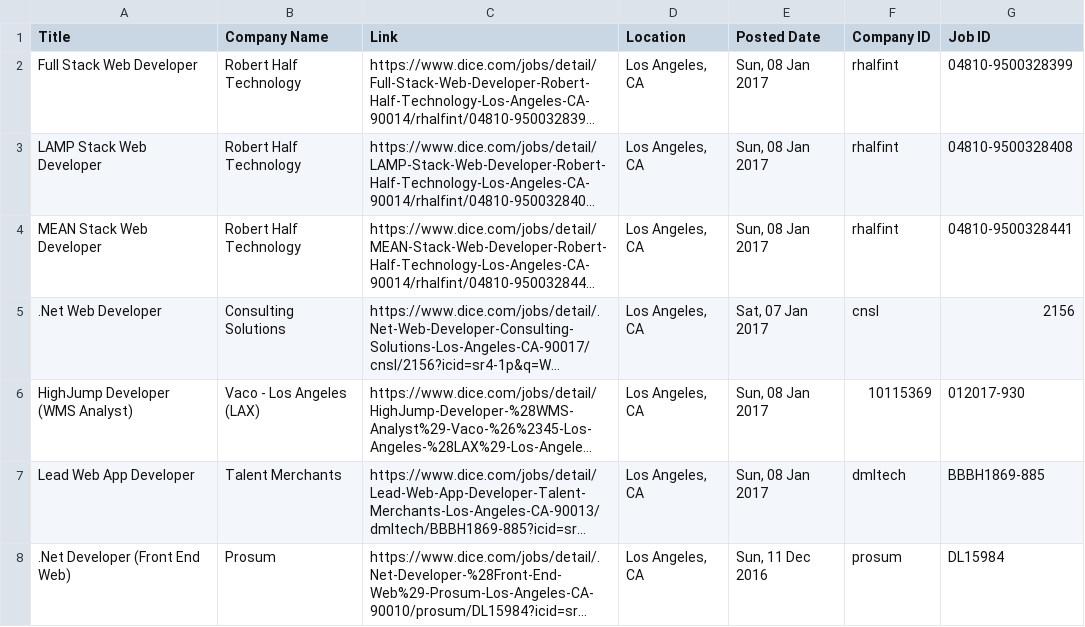
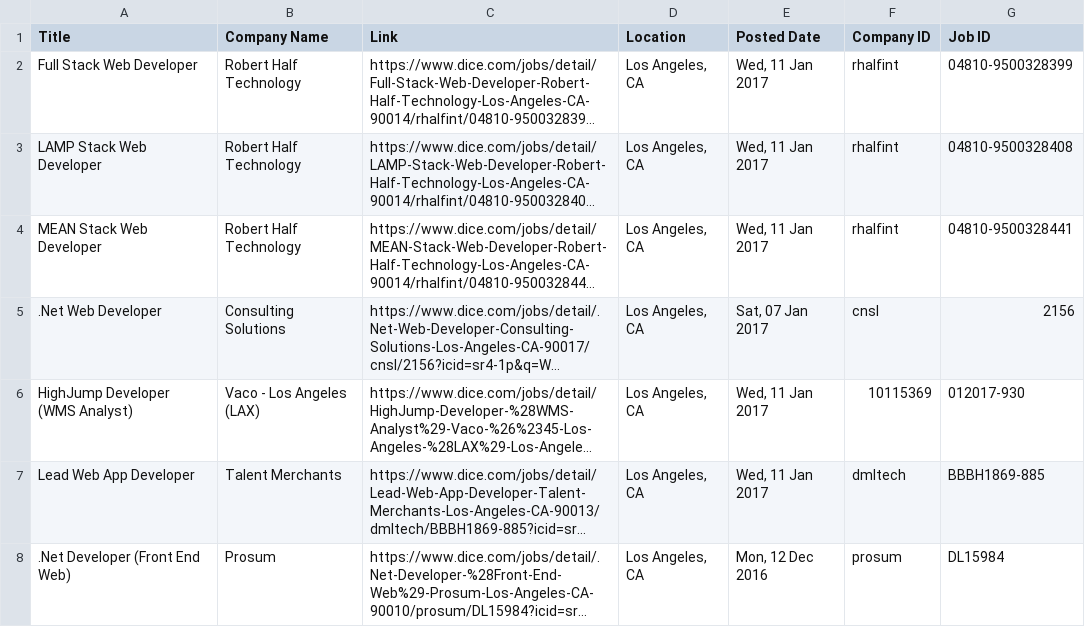
Before and after one commit to vikingeducation/assignment_web_scraper, a CSV file: jobs.csv, drawn as a sheet; only a part is shown; long unchanged cells end in …; the diff covers the shown part only; the diff names each change by its address in the sheet, - before the commit and + after, or states it on an @@ line.

```diff
--- a/jobs.csv
+++ b/jobs.csv
-E2:E4 (Posted Date): Sun, 08 Jan 2017
+E2:E4 (Posted Date): Wed, 11 Jan 2017
-E6:E7 (Posted Date): Sun, 08 Jan 2017
+E6:E7 (Posted Date): Wed, 11 Jan 2017
-E8 (Posted Date): Sun, 11 Dec 2016
+E8 (Posted Date): Mon, 12 Dec 2016
```
Also changed, not shown: 7 added rows, 7 removed rows and 29 edited cells elsewhere in this file, 3 other files.
